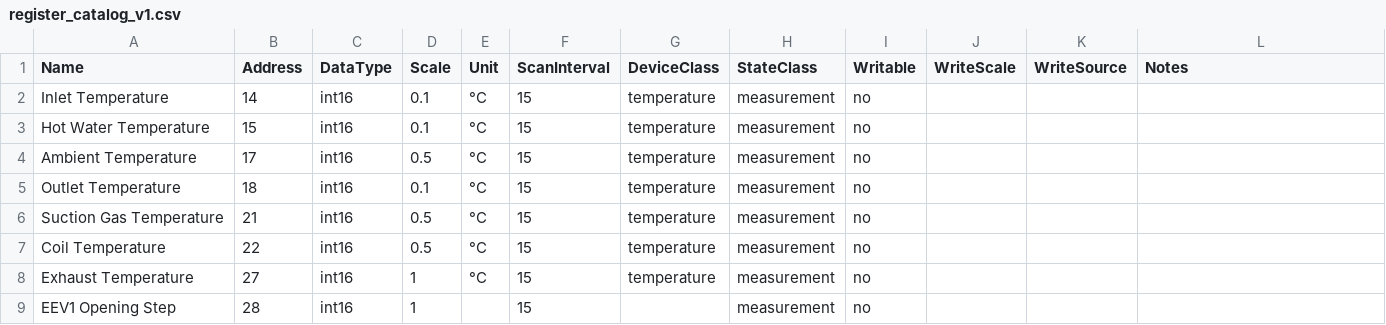
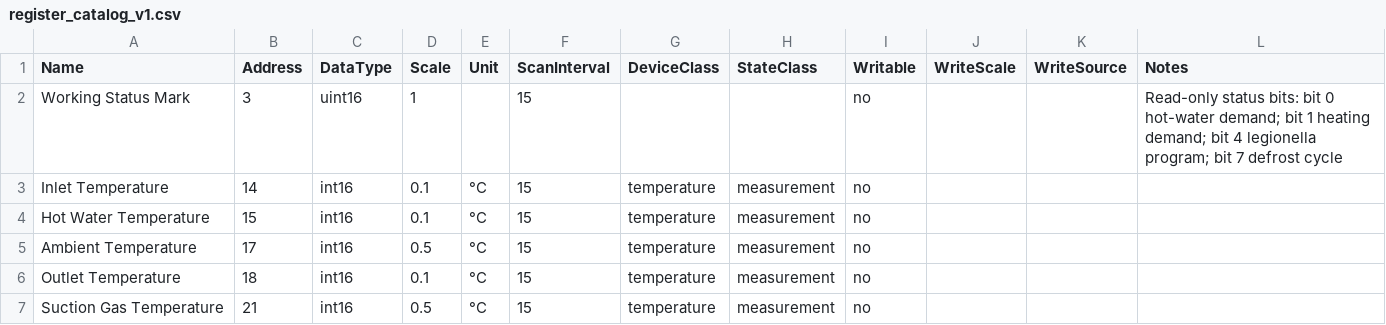
Before and after one commit to remcovn/ha-sprsun-modbus, a CSV file: docs/register_catalog_v1.csv, drawn as a sheet; only a part is shown; the shorter side is filled out with more unchanged rows.

```diff
--- a/docs/register_catalog_v1.csv
+++ b/docs/register_catalog_v1.csv
@@ -1,2 +1,3 @@
 "Name","Address","DataType","Scale","Unit","ScanInterval","DeviceClass","StateClass","Writable","WriteScale","WriteSource","Notes"
+"Working Status Mark","3","uint16","1","","15","","","no","","","Read-only status bits: bit 0 hot-water demand; bit 1 heating demand; bit 4 legionella program; bit 7 defrost cycle"
 "Inlet Temperature","14","int16","0.1","°C","15","temperature","measurement","no","","",""
```
Also changed, not shown: 6 other files.
